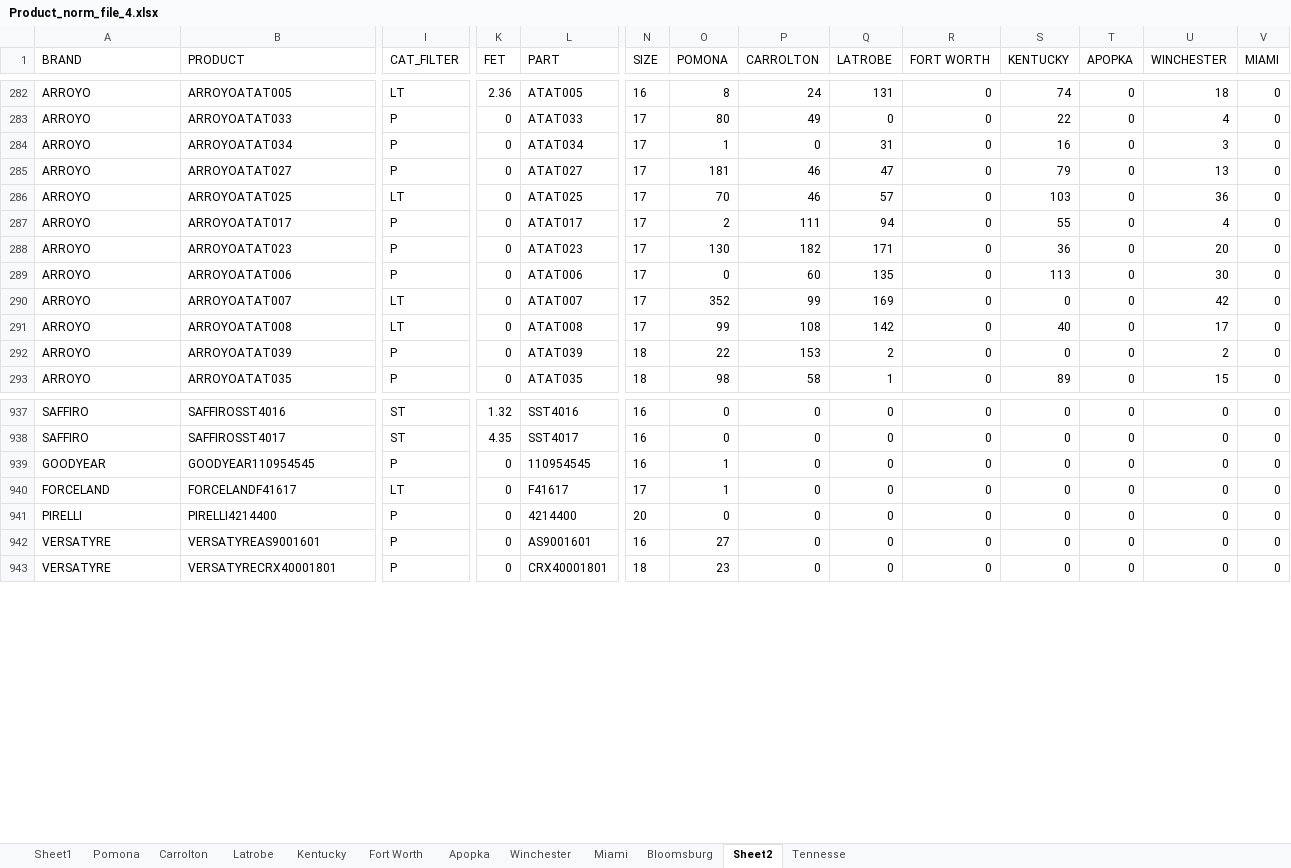
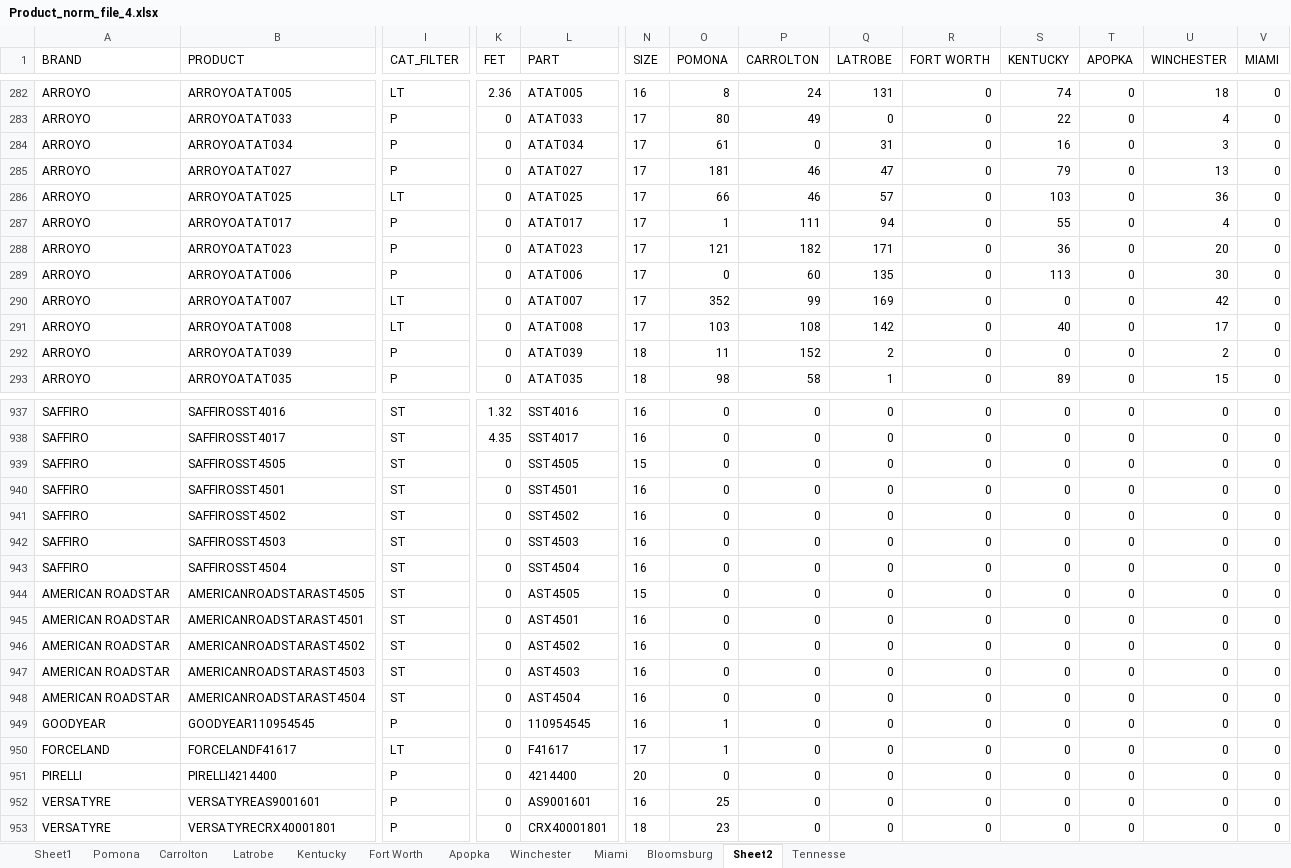
Before and after one commit to avt-Delro/MWF-Offers, an Excel workbook: config/Product_norm_file_4.xlsx, sheet Sheet2, drawn as a sheet; only a part is shown, gaps mark what is left out; values as stored, in another font and other column widths than the file's, no borders; addresses are those after the commit; rows hold the shown columns only; the diff covers the shown part only; the diff names each change by its address in the sheet, - before the commit and + after, or states it on an @@ line.

```diff
--- a/config/Product_norm_file_4.xlsx (sheet Sheet2)
+++ b/config/Product_norm_file_4.xlsx (sheet Sheet2)
-O284 (POMONA): 1
+O284 (POMONA): 61
-O286 (POMONA): 70
+O286 (POMONA): 66
-O287 (POMONA): 2
+O287 (POMONA): 1
-O288 (POMONA): 130
+O288 (POMONA): 121
-O291 (POMONA): 99
+O291 (POMONA): 103
-O292 (POMONA): 22
+O292 (POMONA): 11
-P292 (CARROLTON): 153
+P292 (CARROLTON): 152
+row 939: SAFFIRO | SAFFIROSST4505 | ST | 0 | SST4505 | 15 | 0 | 0 | 0 | 0 | 0 | 0 | 0 | 0
+row 940: SAFFIRO | SAFFIROSST4501 | ST | 0 | SST4501 | 16 | 0 | 0 | 0 | 0 | 0 | 0 | 0 | 0
+row 941: SAFFIRO | SAFFIROSST4502 | ST | 0 | SST4502 | 16 | 0 | 0 | 0 | 0 | 0 | 0 | 0 | 0
+row 942: SAFFIRO | SAFFIROSST4503 | ST | 0 | SST4503 | 16 | 0 | 0 | 0 | 0 | 0 | 0 | 0 | 0
+row 943: SAFFIRO | SAFFIROSST4504 | ST | 0 | SST4504 | 16 | 0 | 0 | 0 | 0 | 0 | 0 | 0 | 0
+row 944: AMERICAN ROADSTAR | AMERICANROADSTARAST4505 | ST | 0 | AST4505 | 15 | 0 | 0 | 0 | 0 | 0 | 0 | 0 | 0
+row 945: AMERICAN ROADSTAR | AMERICANROADSTARAST4501 | ST | 0 | AST4501 | 16 | 0 | 0 | 0 | 0 | 0 | 0 | 0 | 0
+row 946: AMERICAN ROADSTAR | AMERICANROADSTARAST4502 | ST | 0 | AST4502 | 16 | 0 | 0 | 0 | 0 | 0 | 0 | 0 | 0
+row 947: AMERICAN ROADSTAR | AMERICANROADSTARAST4503 | ST | 0 | AST4503 | 16 | 0 | 0 | 0 | 0 | 0 | 0 | 0 | 0
+row 948: AMERICAN ROADSTAR | AMERICANROADSTARAST4504 | ST | 0 | AST4504 | 16 | 0 | 0 | 0 | 0 | 0 | 0 | 0 | 0
-O952 (POMONA): 27
+O952 (POMONA): 25
```
Also changed, not shown: 218 edited cells elsewhere in this sheet, sheet Pomona, sheet Carrolton, sheet Tennesse, sheet Apopka, sheet Winchester, 6 other files.
